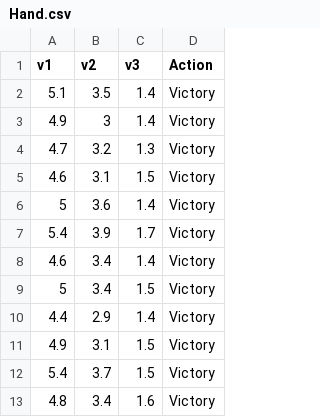
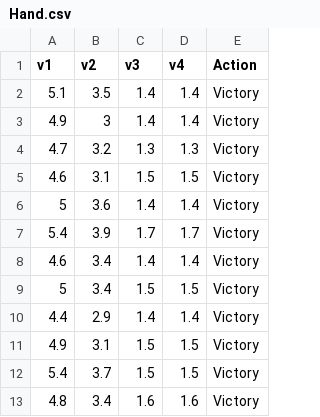
Before and after one commit to dancinglightning/HAND-OF-GOD, a CSV file: Hand.csv, drawn as a sheet; only a part is shown; the diff names each change by its address in the sheet, - before the commit and + after, or states it on an @@ line.

```diff
--- a/Hand.csv
+++ b/Hand.csv
+column D (v4), rows 2-13: 1.4 | 1.4 | 1.3 | 1.5 | 1.4 | 1.7 | 1.4 | 1.5 | 1.4 | 1.5 | 1.5 | 1.6
```
Also changed, not shown: 2 other files.
